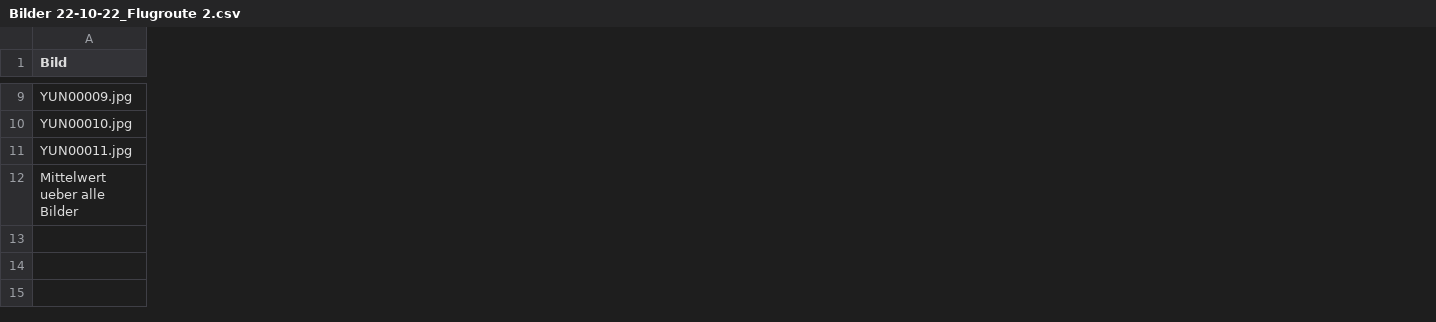
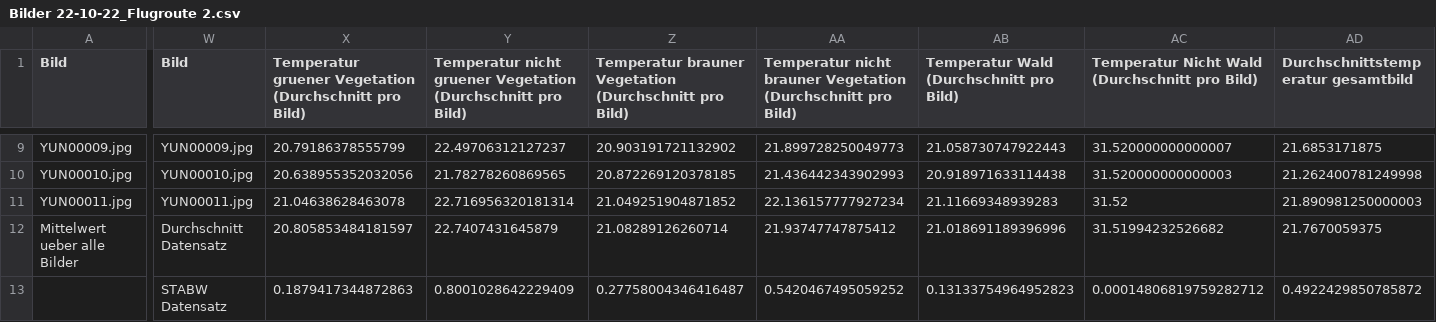
Before and after one commit to TimMcCool/JuFo-Drohnenprojekt, a CSV file: Outputs/Bilder 22-10-22_Flugroute 2.csv, drawn as a sheet; only a part is shown, gaps mark what is left out; rows hold the shown columns only; the diff covers the shown part only; the diff names each change by its address in the sheet, - before the commit and + after, or states it on an @@ line.

```diff
--- a/Outputs/Bilder 22-10-22_Flugroute 2.csv
+++ b/Outputs/Bilder 22-10-22_Flugroute 2.csv
+column W (Bild), rows 9-12: YUN00009.jpg | YUN00010.jpg | YUN00011.jpg | Durchschnitt Datensatz
+column X, row 1: Temperatur gruener Vegetation (Durchschnitt pro Bild); rows 9-12: 20.79186378555799 | 20.638955352032056 | 21.04638628463078 | 20.805853484181597
+column Y, row 1: Temperatur nicht gruener Vegetation (Durchschnitt pro Bild); rows 9-12: 22.49706312127237 | 21.78278260869565 | 22.716956320181314 | 22.7407431645879
+column Z, row 1: Temperatur brauner Vegetation (Durchschnitt pro Bild); rows 9-12: 20.903191721132902 | 20.872269120378185 | 21.049251904871852 | 21.08289126260714
+column AA, row 1: Temperatur nicht brauner Vegetation (Durchschnitt pro Bild); rows 9-12: 21.899728250049773 | 21.436442343902993 | 22.136157777927234 | 21.93747747875412
+column AB, row 1: Temperatur Wald (Durchschnitt pro Bild); rows 9-12: 21.058730747922443 | 20.918971633114438 | 21.11669348939283 | 21.018691189396996
+column AC, row 1: Temperatur Nicht Wald (Durchschnitt pro Bild); rows 9-12: 31.520000000000007 | 31.520000000000003 | 31.52 | 31.51994232526682
+column AD, row 1: Durchschnittstemperatur gesamtbild; rows 9-12: 21.6853171875 | 21.262400781249998 | 21.890981250000003 | 21.7670059375
+row 13:  | STABW Datensatz | 0.1879417344872863 | 0.8001028642229409 | 0.27758004346416487 | 0.5420467495059252 | 0.13133754964952823 | 0.00014806819759282712 | 0.4922429850785872
```
Also changed, not shown: 12 added columns and 74 edited cells elsewhere in this file, Outputs/Bilder 23-03-23_Flugroute 1.csv, Outputs/Bilder 23-03-23_Flugroute 2.csv, 1 other file.
